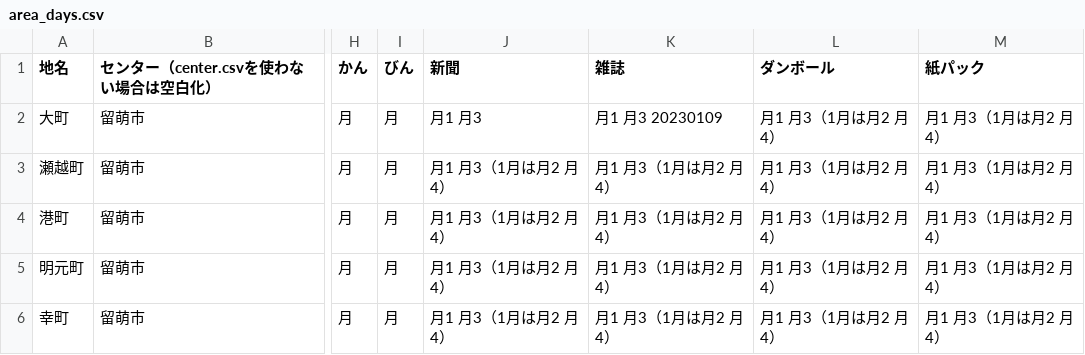
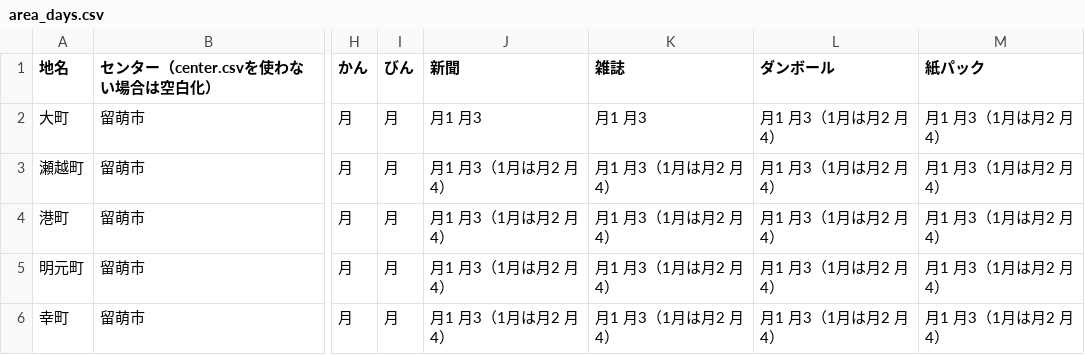
Before and after one commit to rumoikk/5374, a CSV file: data/area_days.csv, drawn as a sheet; only a part is shown, gaps mark what is left out; the diff names each change by its address in the sheet, - before the commit and + after, or states it on an @@ line.

Commit message:
Update area_days.csv

```diff
--- a/data/area_days.csv
+++ b/data/area_days.csv
-K2 (雑誌): 月1 月3 20230109
+K2 (雑誌): 月1 月3
```
